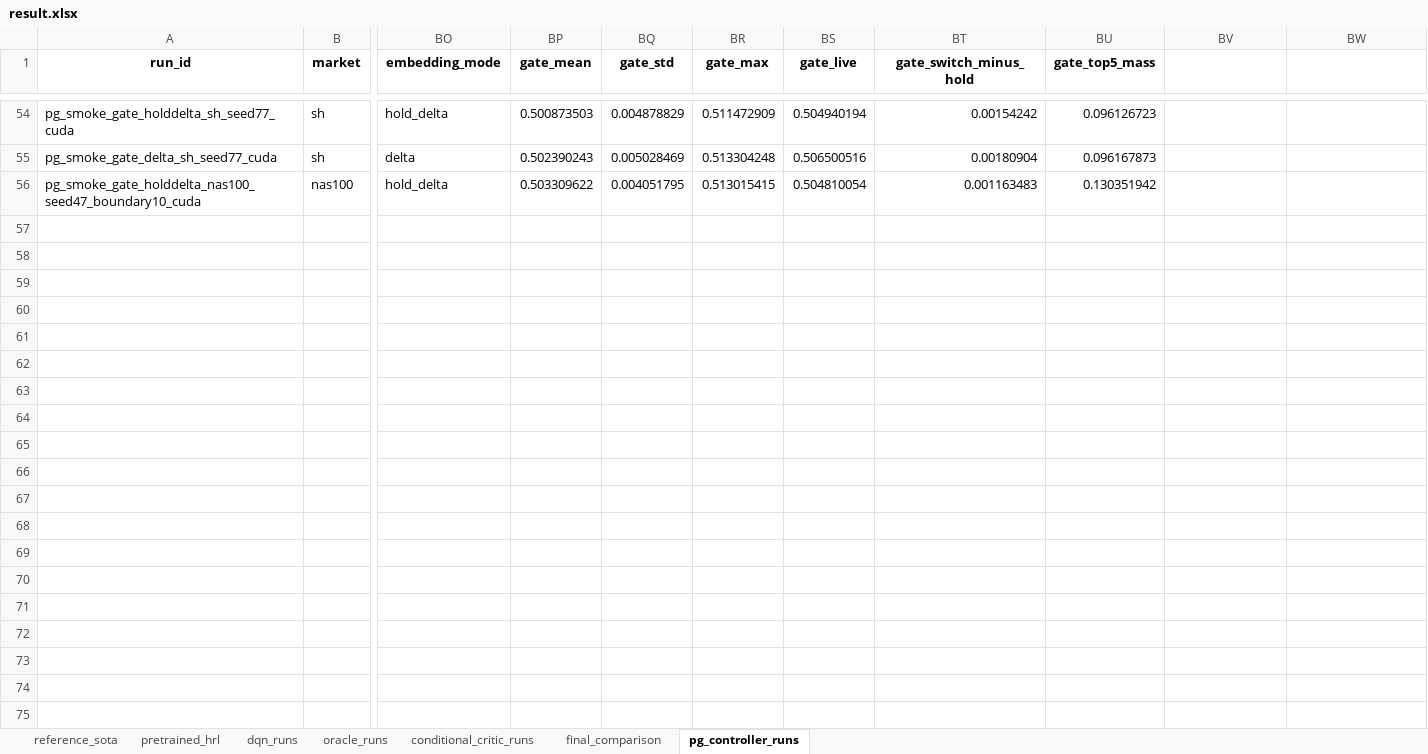
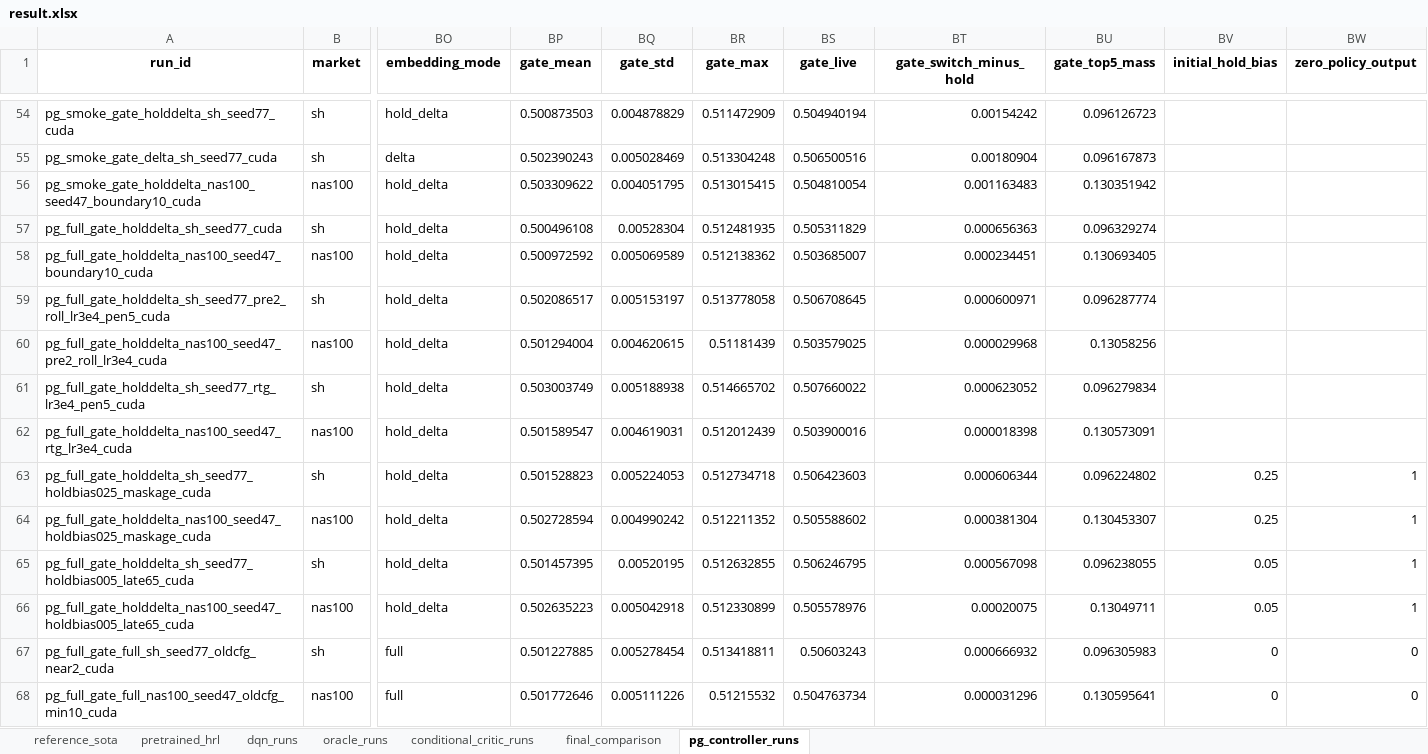
Before and after one commit to sakito1/KD4RL_plus, an Excel workbook: result.xlsx, sheet pg_controller_runs, drawn as a sheet; only a part is shown, gaps mark what is left out; values as stored, in another font and other column widths than the file's, no borders; rows hold the shown columns only; the diff names each change by its address in the sheet, - before the commit and + after, or states it on an @@ line.

Commit message:
Add hold biased PG controller initialization

```diff
--- a/result.xlsx (sheet pg_controller_runs)
+++ b/result.xlsx (sheet pg_controller_runs)
-BV1: (empty)
+BV1: initial_hold_bias
-BW1: (empty)
+BW1: zero_policy_output
+row 57: pg_full_gate_holddelta_sh_seed77_cuda | sh | hold_delta | 0.500496108 | 0.00528304 | 0.512481935 | 0.505311829 | 0.000656363 | 0.096329274
+row 58: pg_full_gate_holddelta_nas100_seed47_boundary10_cuda | nas100 | hold_delta | 0.500972592 | 0.005069589 | 0.512138362 | 0.503685007 | 0.000234451 | 0.130693405
+row 59: pg_full_gate_holddelta_sh_seed77_pre2_roll_lr3e4_pen5_cuda | sh | hold_delta | 0.502086517 | 0.005153197 | 0.513778058 | 0.506708645 | 0.000600971 | 0.096287774
+row 60: pg_full_gate_holddelta_nas100_seed47_pre2_roll_lr3e4_cuda | nas100 | hold_delta | 0.501294004 | 0.004620615 | 0.51181439 | 0.503579025 | 0.000029968 | 0.13058256
+row 61: pg_full_gate_holddelta_sh_seed77_rtg_lr3e4_pen5_cuda | sh | hold_delta | 0.503003749 | 0.005188938 | 0.514665702 | 0.507660022 | 0.000623052 | 0.096279834
+row 62: pg_full_gate_holddelta_nas100_seed47_rtg_lr3e4_cuda | nas100 | hold_delta | 0.501589547 | 0.004619031 | 0.512012439 | 0.503900016 | 0.000018398 | 0.130573091
+row 63: pg_full_gate_holddelta_sh_seed77_holdbias025_maskage_cuda | sh | hold_delta | 0.501528823 | 0.005224053 | 0.512734718 | 0.506423603 | 0.000606344 | 0.096224802 | 0.25 | 1
+row 64: pg_full_gate_holddelta_nas100_seed47_holdbias025_maskage_cuda | nas100 | hold_delta | 0.502728594 | 0.004990242 | 0.512211352 | 0.505588602 | 0.000381304 | 0.130453307 | 0.25 | 1
+row 65: pg_full_gate_holddelta_sh_seed77_holdbias005_late65_cuda | sh | hold_delta | 0.501457395 | 0.00520195 | 0.512632855 | 0.506246795 | 0.000567098 | 0.096238055 | 0.05 | 1
+row 66: pg_full_gate_holddelta_nas100_seed47_holdbias005_late65_cuda | nas100 | hold_delta | 0.502635223 | 0.005042918 | 0.512330899 | 0.505578976 | 0.00020075 | 0.13049711 | 0.05 | 1
+row 67: pg_full_gate_full_sh_seed77_oldcfg_near2_cuda | sh | full | 0.501227885 | 0.005278454 | 0.513418811 | 0.50603243 | 0.000666932 | 0.096305983 | 0 | 0
+row 68: pg_full_gate_full_nas100_seed47_oldcfg_min10_cuda | nas100 | full | 0.501772646 | 0.005111226 | 0.51215532 | 0.504763734 | 0.000031296 | 0.130595641 | 0 | 0
```
Also changed, not shown: 4 other files.
